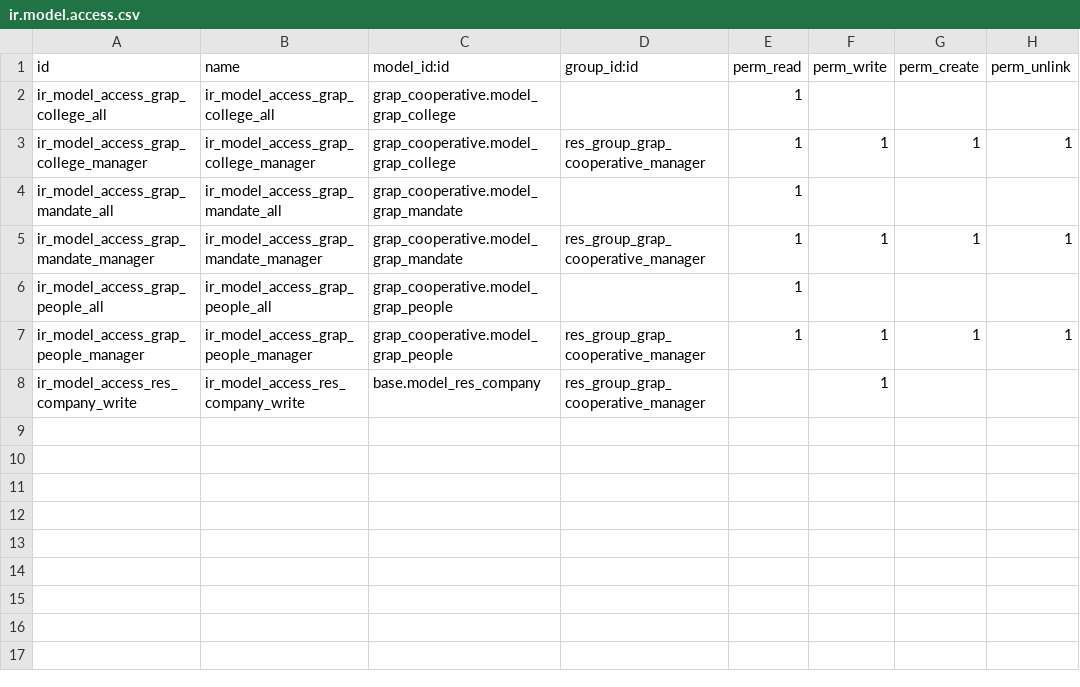
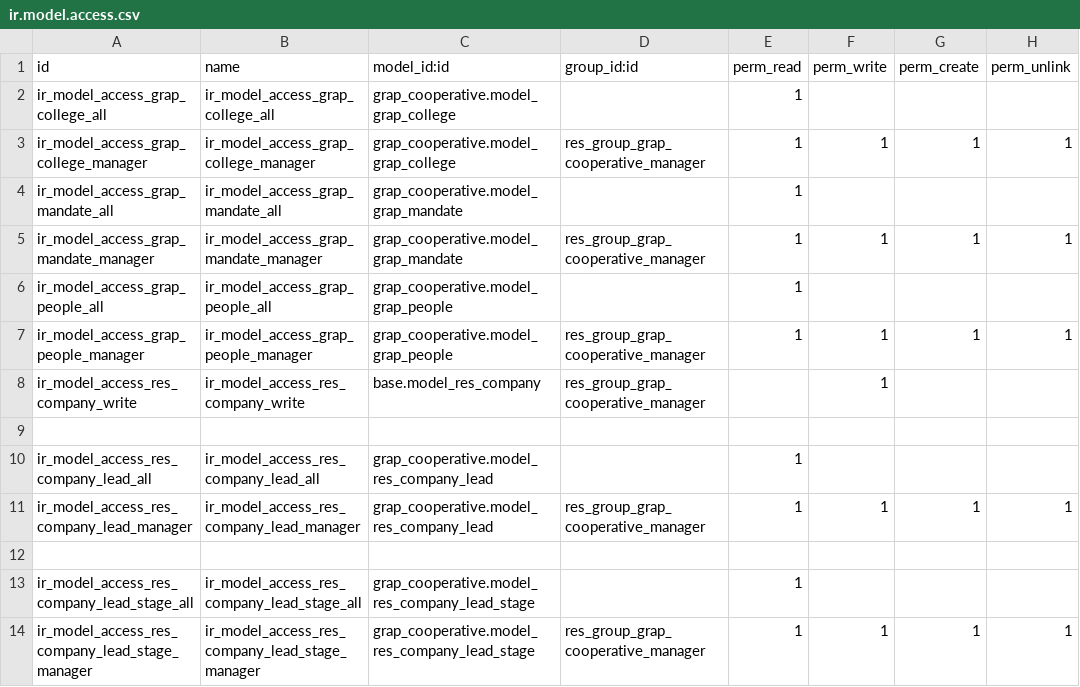
Before and after one commit to grap/grap-odoo-custom, a CSV file: grap_cooperative/security/ir.model.access.csv, drawn as a sheet; the diff names each change by its address in the sheet, - before the commit and + after, or states it on an @@ line.

Commit message:
[ADD] grap_cooperative : Add leads

```diff
--- a/grap_cooperative/security/ir.model.access.csv
+++ b/grap_cooperative/security/ir.model.access.csv
+row 9: (empty)
+row 10: ir_model_access_res_company_lead_all | ir_model_access_res_company_lead_all | grap_cooperative.model_res_company_lead |  | 1
+row 11: ir_model_access_res_company_lead_manager | ir_model_access_res_company_lead_manager | grap_cooperative.model_res_company_lead | res_group_grap_cooperative_manager | 1 | 1 | 1 | 1
+row 12: (empty)
+row 13: ir_model_access_res_company_lead_stage_all | ir_model_access_res_company_lead_stage_all | grap_cooperative.model_res_company_lead_stage |  | 1
+row 14: ir_model_access_res_company_lead_stage_manager | ir_model_access_res_company_lead_stage_manager | grap_cooperative.model_res_company_lead_stage | res_group_grap_cooperative_manager | 1 | 1 | 1 | 1
```
Also changed, not shown: 7 other files.
